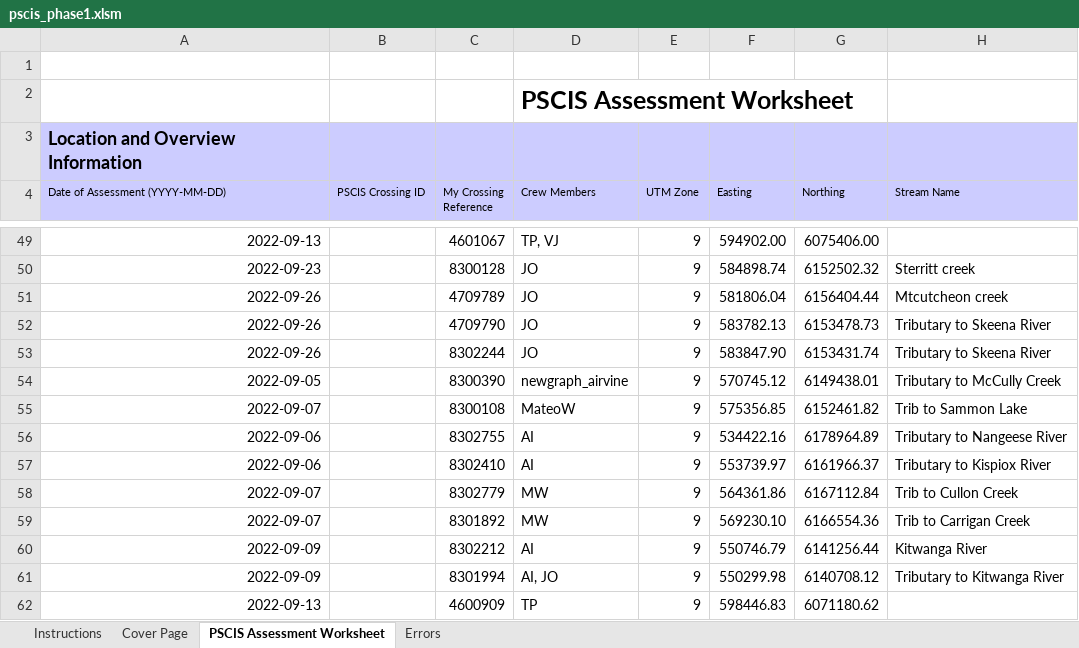
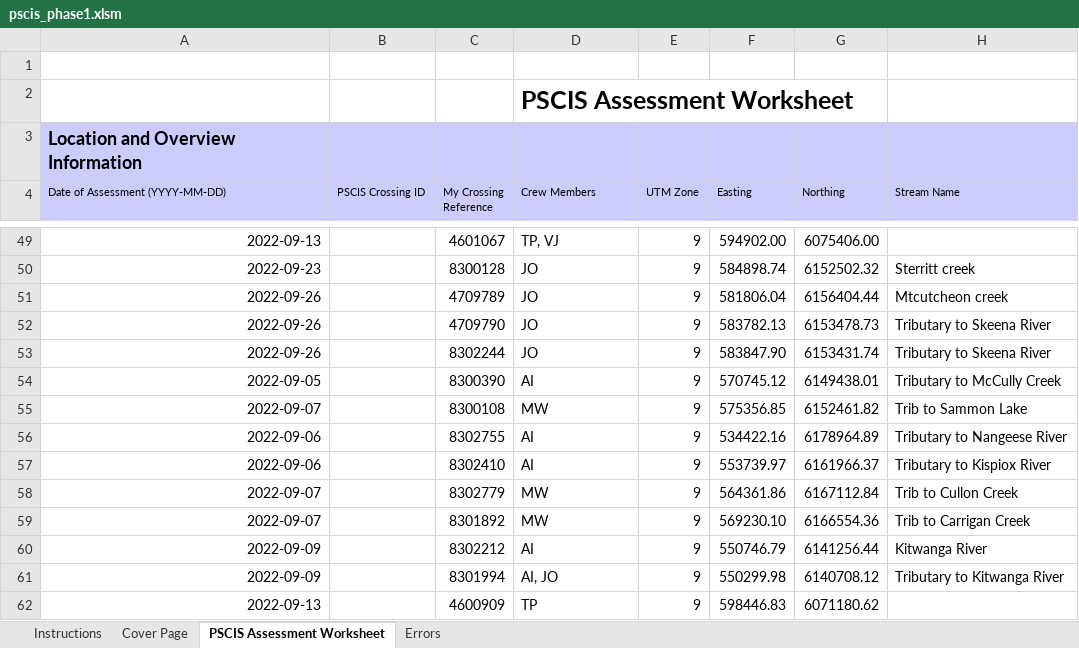
Before and after one commit to NewGraphEnvironment/fish_passage_skeena_2022_reporting, an Excel workbook: data/pscis_phase1.xlsm, sheet PSCIS Assessment Worksheet, drawn as a sheet; only a part is shown, gaps mark what is left out; values as stored, in another font and other column widths than the file's, no borders; charts and pictures and conditional formats not drawn; the diff names each change by its address in the sheet, - before the commit and + after, or states it on an @@ line.

```diff
--- a/data/pscis_phase1.xlsm (sheet PSCIS Assessment Worksheet)
+++ b/data/pscis_phase1.xlsm (sheet PSCIS Assessment Worksheet)
-D54 (Crew Members): newgraph_airvine
+D54 (Crew Members): AI
-D55 (Crew Members): MateoW
+D55 (Crew Members): MW
```
